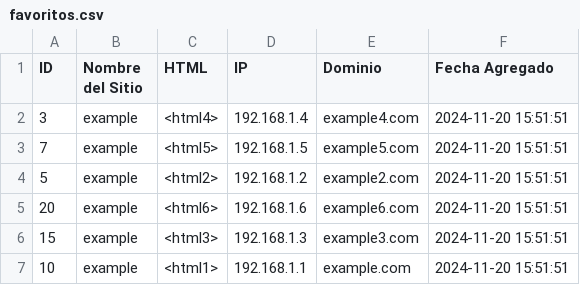
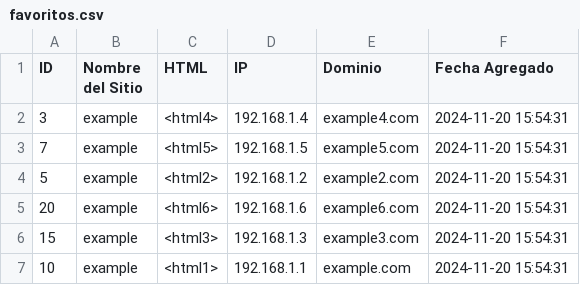
Before and after one commit to VickyMVGL/Simulador-de-navegador, a CSV file: favoritos.csv, drawn as a sheet.

Commit message:
Ultimas comprobaciones del modulo de favoritos

```diff
--- a/favoritos.csv
+++ b/favoritos.csv
@@ -1,7 +1,7 @@
 ID,Nombre del Sitio,HTML,IP,Dominio,Fecha Agregado
-3,example,<html4>,192.168.1.4,example4.com,2024-11-20 15:51:51
-7,example,<html5>,192.168.1.5,example5.com,2024-11-20 15:51:51
-5,example,<html2>,192.168.1.2,example2.com,2024-11-20 15:51:51
-20,example,<html6>,192.168.1.6,example6.com,2024-11-20 15:51:51
-15,example,<html3>,192.168.1.3,example3.com,2024-11-20 15:51:51
-10,example,<html1>,192.168.1.1,example.com,2024-11-20 15:51:51
+3,example,<html4>,192.168.1.4,example4.com,2024-11-20 15:54:31
+7,example,<html5>,192.168.1.5,example5.com,2024-11-20 15:54:31
+5,example,<html2>,192.168.1.2,example2.com,2024-11-20 15:54:31
+20,example,<html6>,192.168.1.6,example6.com,2024-11-20 15:54:31
+15,example,<html3>,192.168.1.3,example3.com,2024-11-20 15:54:31
+10,example,<html1>,192.168.1.1,example.com,2024-11-20 15:54:31
```
Also changed, not shown: 1 other file.
